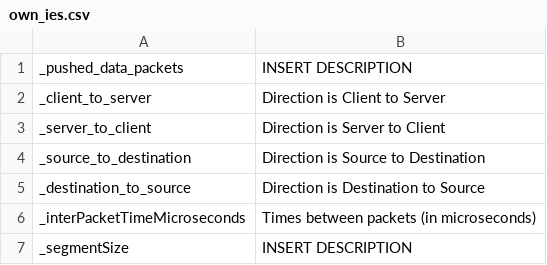
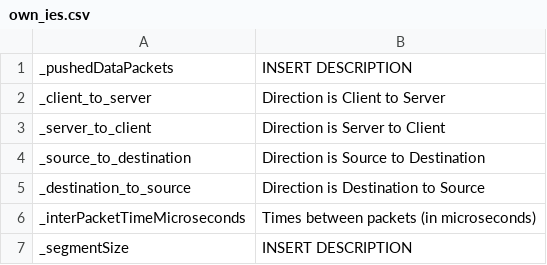
Before and after one commit to CN-TU/ntarc-spec, a CSV file: own_ies.csv, drawn as a sheet; only a part is shown.

Commit message:
Update own_ies.csv

```diff
--- a/own_ies.csv
+++ b/own_ies.csv
@@ -1,2 +1,2 @@
-_pushed_data_packets, INSERT DESCRIPTION
+_pushedDataPackets, INSERT DESCRIPTION
 _client_to_server, Direction is Client to Server
```
